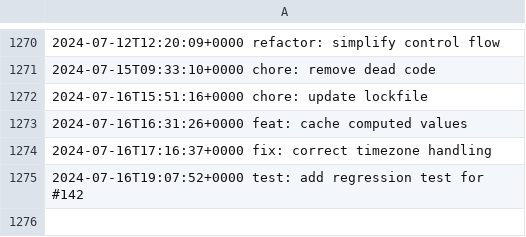
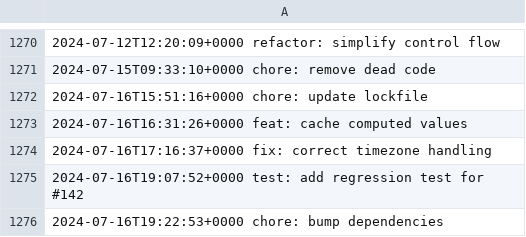
Before and after one commit to LostSFG/ts, a CSV file: data/entries.csv, drawn as a sheet; only a part is shown, gaps mark what is left out.

Commit message:
chore: bump dependencies

```diff
--- a/data/entries.csv
+++ b/data/entries.csv
@@ -1275 +1275,2 @@
 2024-07-16T19:07:52+0000  test: add regression test for #142
+2024-07-16T19:22:53+0000  chore: bump dependencies
```
